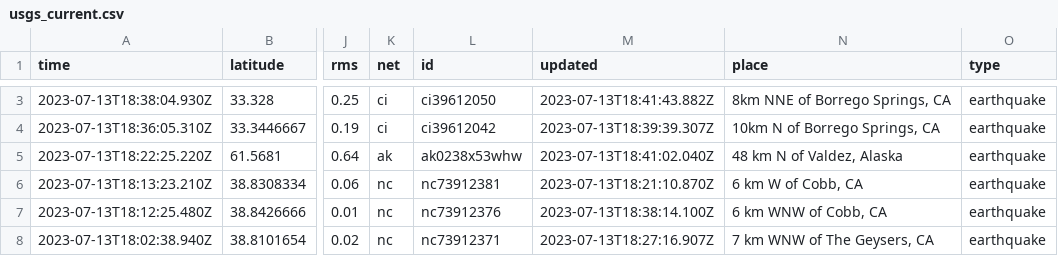
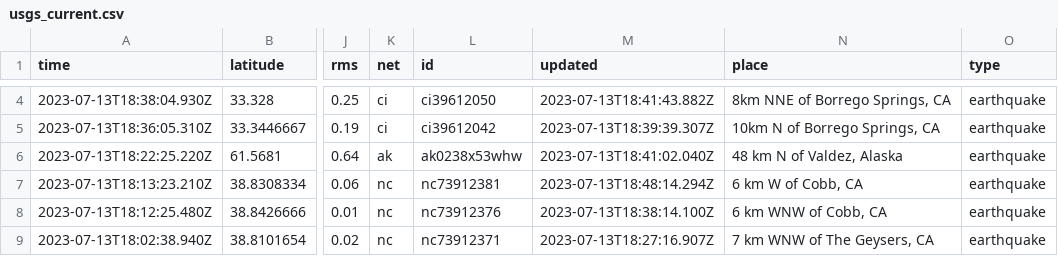
Before and after one commit to rthomasgannett/data-reporter-robot, a CSV file: usgs_current.csv, drawn as a sheet; only a part is shown, gaps mark what is left out; addresses are those after the commit; the diff covers the shown part only; the diff names each change by its address in the sheet, - before the commit and + after, or states it on an @@ line.

```diff
--- a/usgs_current.csv
+++ b/usgs_current.csv
-M7 (updated): 2023-07-13T18:21:10.870Z
+M7 (updated): 2023-07-13T18:48:14.294Z
```
Also changed, not shown: 3 added rows, 1 removed row and 8 edited cells elsewhere in this file.
